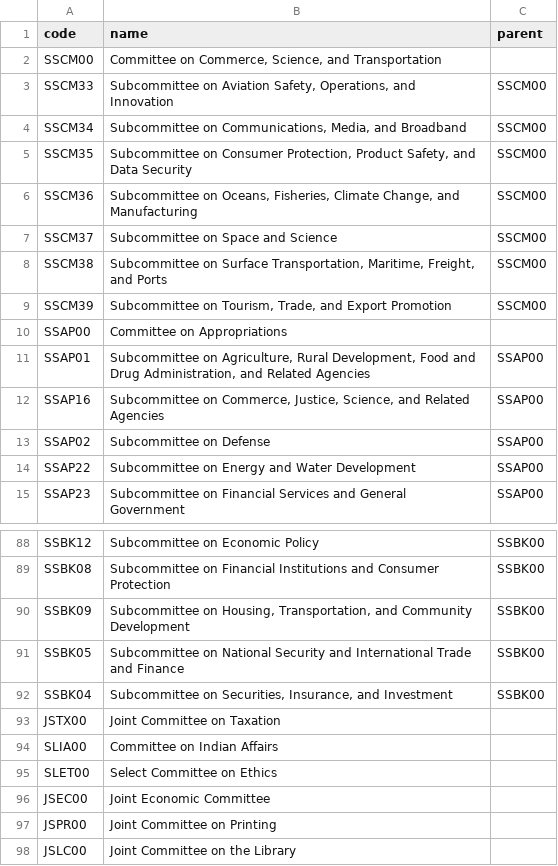
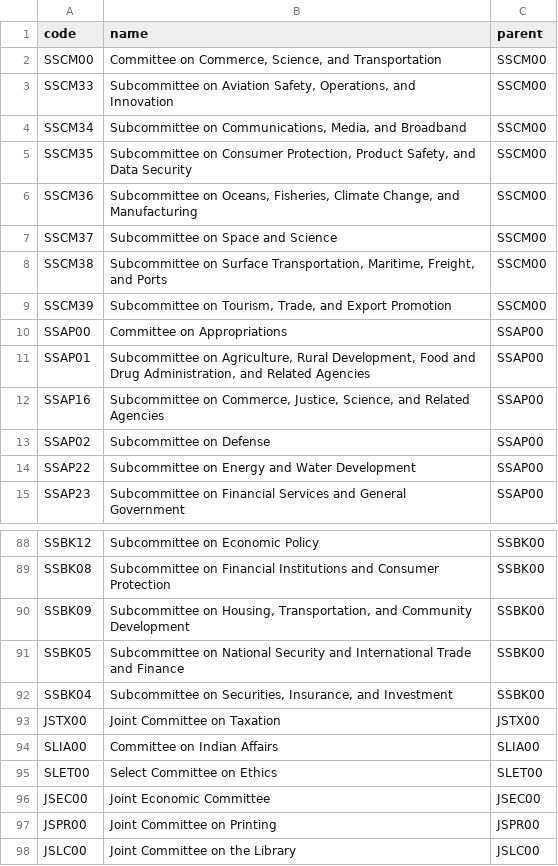
Before and after one commit to advaitathreya/mit-gsc-eab-airtable, a TSV file: data/Congress/118_SenateCommittees.tsv, drawn as a sheet; only a part is shown, gaps mark what is left out; the diff covers the shown part only.

```diff
--- a/data/Congress/118_SenateCommittees.tsv
+++ b/data/Congress/118_SenateCommittees.tsv
@@ -1,3 +1,3 @@
 code	name	parent
-SSCM00	Committee on Commerce, Science, and Transportation	
+SSCM00	Committee on Commerce, Science, and Transportation	SSCM00
 SSCM33	Subcommittee on Aviation Safety, Operations, and Innovation	SSCM00
@@ -9,3 +9,3 @@ SSCM38	Subcommittee on Surface Transportation, Maritime, Freight, and Ports	SSCM
 SSCM39	Subcommittee on Tourism, Trade, and Export Promotion	SSCM00
-SSAP00	Committee on Appropriations	
+SSAP00	Committee on Appropriations	SSAP00
 SSAP01	Subcommittee on Agriculture, Rural Development, Food and Drug Administration, and Related Agencies	SSAP00
@@ -92,7 +92,7 @@ SSBK05	Subcommittee on National Security and  International Trade and Finance	SS
 SSBK04	Subcommittee on Securities, Insurance, and Investment	SSBK00
-JSTX00	Joint Committee on Taxation	
-SLIA00	Committee on Indian Affairs	
-SLET00	Select Committee on Ethics	
-JSEC00	Joint Economic Committee	
-JSPR00	Joint Committee on Printing	
-JSLC00	Joint Committee on the Library	
+JSTX00	Joint Committee on Taxation	JSTX00
+SLIA00	Committee on Indian Affairs	SLIA00
+SLET00	Select Committee on Ethics	SLET00
+JSEC00	Joint Economic Committee	JSEC00
+JSPR00	Joint Committee on Printing	JSPR00
+JSLC00	Joint Committee on the Library	JSLC00
```
Also changed, not shown: 4 added rows, 4 removed rows, 4 moved rows and 14 edited cells elsewhere in this file, data/Congress/118_HouseCommittees.tsv, data/Congress/118_HouseReps.tsv, 11 other files.
